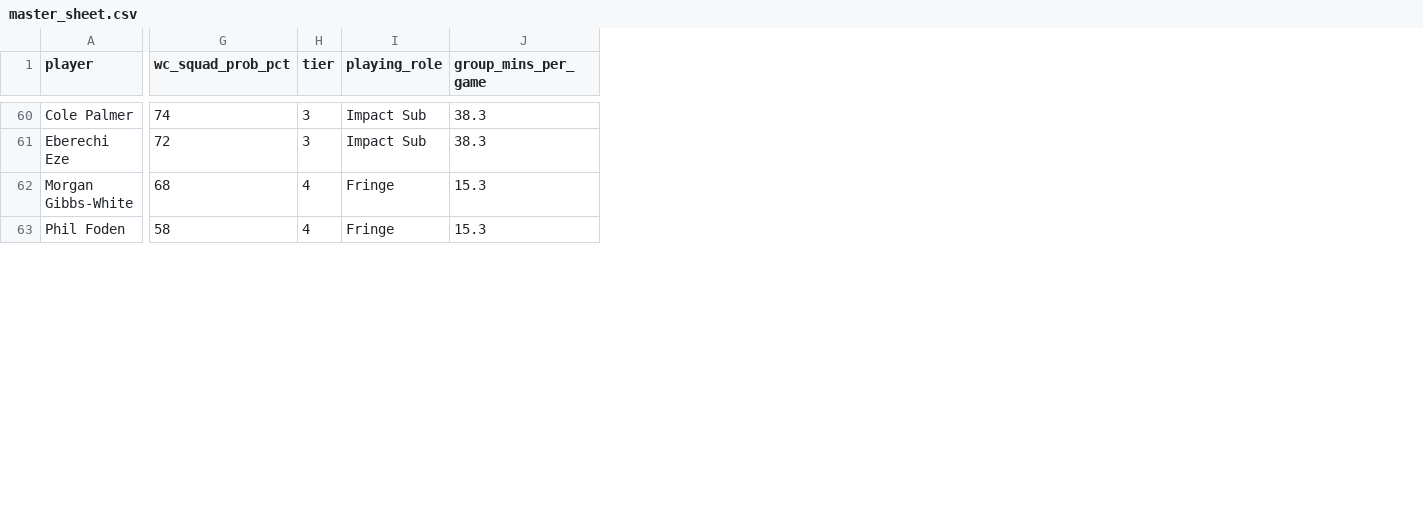
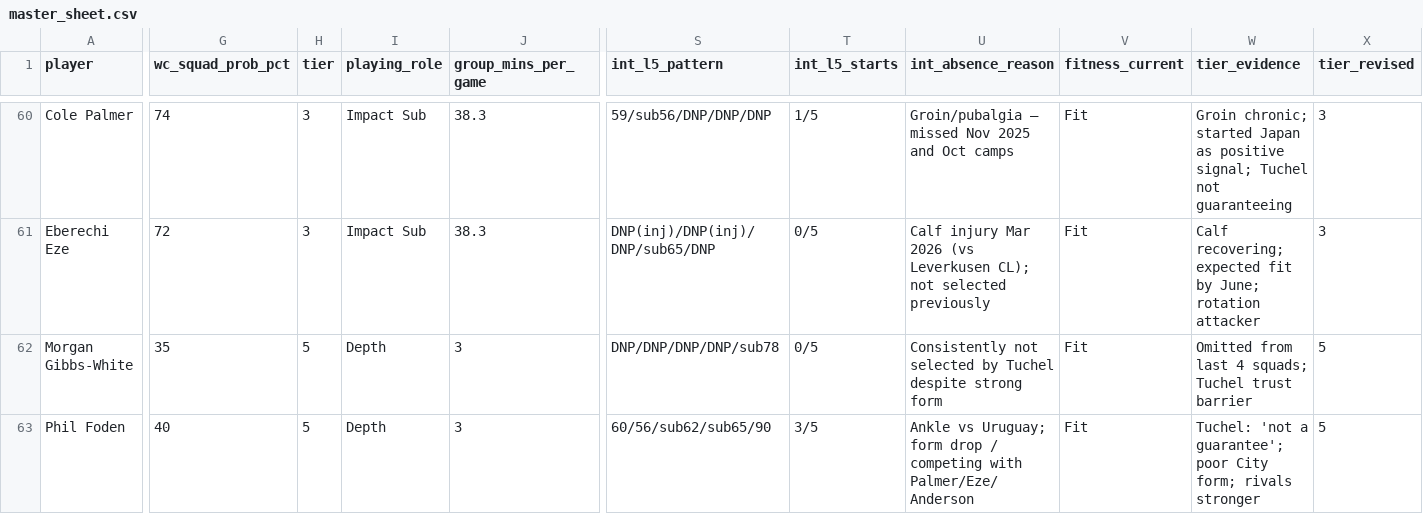
Before and after one commit to darrenedm/world_cup, a CSV file: data/master_sheet.csv, drawn as a sheet; only a part is shown, gaps mark what is left out; the diff covers the shown part only; the diff names each change by its address in the sheet, - before the commit and + after, or states it on an @@ line.

```diff
--- a/data/master_sheet.csv
+++ b/data/master_sheet.csv
+column S (int_l5_pattern), rows 60-63: 59/sub56/DNP/DNP/DNP | DNP(inj)/DNP(inj)/DNP/sub65/DNP | DNP/DNP/DNP/DNP/sub78 | 60/56/sub62/sub65/90
+column T (int_l5_starts), rows 60-63: 1/5 | 0/5 | 0/5 | 3/5
+column U (int_absence_reason), rows 60-63: Groin/pubalgia — missed Nov 2025 and Oct camps | Calf injury Mar 2026 (vs Leverkusen CL); not selected previously | Consistently not selected by Tuchel despite strong form | Ankle vs Uruguay; form drop / competing with Palmer/Eze/Anderson
+column V (fitness_current), rows 60-63: all Fit
+column W (tier_evidence), rows 60-63: Groin chronic; started Japan as positive signal; Tuchel not guaranteeing | Calf recovering; expected fit by June; rotation attacker | Omitted from last 4 squads; Tuchel trust barrier | Tuchel: 'not a guarantee'; poor City form; rivals stronger
+column X (tier_revised), rows 60-63: 3 | 3 | 5 | 5
-G62 (wc_squad_prob_pct): 68
+G62 (wc_squad_prob_pct): 35
-H62:H63 (tier): 4
+H62:H63 (tier): 5
-I62:I63 (playing_role): Fringe
+I62:I63 (playing_role): Depth
-J62:J63 (group_mins_per_game): 15.3
+J62:J63 (group_mins_per_game): 3
-G63 (wc_squad_prob_pct): 58
+G63 (wc_squad_prob_pct): 40
```
Also changed, not shown: 38 edited cells elsewhere in this file, 1 other file.
